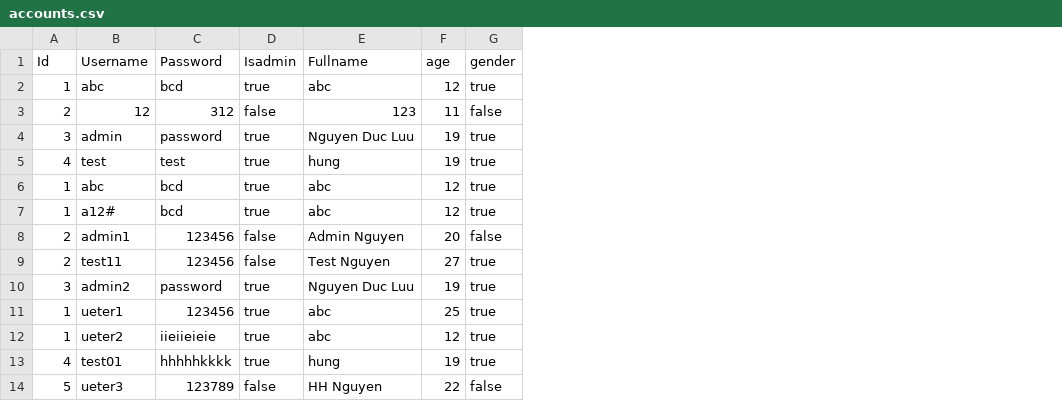
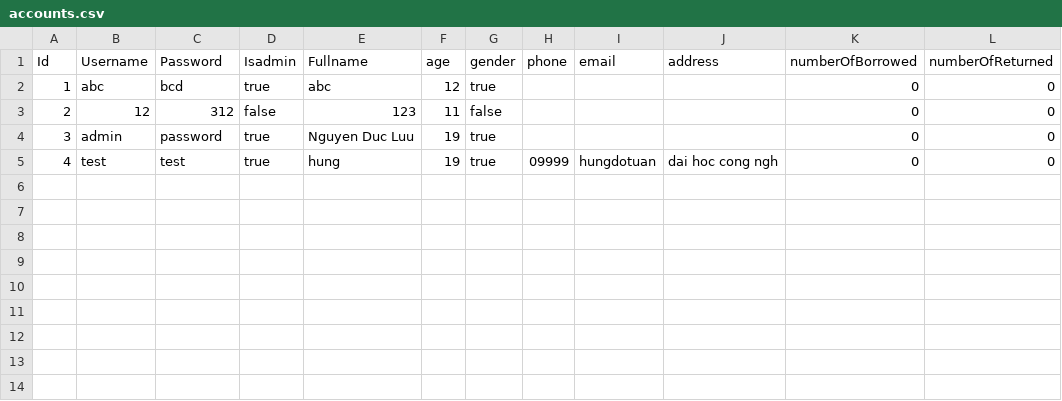
Before and after one commit to Kuro-orzz/Btl_OOP, a CSV file: src/main/resources/accounts.csv, drawn as a sheet; removed rows and columns are numbered as before the commit, all else as after; the diff names each change by its address in the sheet, - before the commit and + after, or states it on an @@ line.

```diff
--- a/src/main/resources/accounts.csv
+++ b/src/main/resources/accounts.csv
+column H (phone), row 5: 09999
+column I (email), row 5: hungdotuan
+column J (address), row 5: dai hoc cong ngh
+column K (numberOfBorrowed), rows 2-5: all 0
+column L (numberOfReturned), rows 2-5: all 0
-row 6: 1 | abc | bcd | true | abc | 12 | true
-row 7: 1 | a12# | bcd | true | abc | 12 | true
-row 8: 2 | admin1 | 123456 | false | Admin Nguyen | 20 | false
-row 9: 2 | test11 | 123456 | false | Test Nguyen | 27 | true
-row 10: 3 | admin2 | password | true | Nguyen Duc Luu | 19 | true
-row 11: 1 | ueter1 | 123456 | true | abc | 25 | true
-row 12: 1 | ueter2 | iieiieieie | true | abc | 12 | true
-row 13: 4 | test01 | hhhhhkkkk | true | hung | 19 | true
-row 14: 5 | ueter3 | 123789 | false | HH Nguyen | 22 | false
```
Also changed, not shown: 17 other files.
